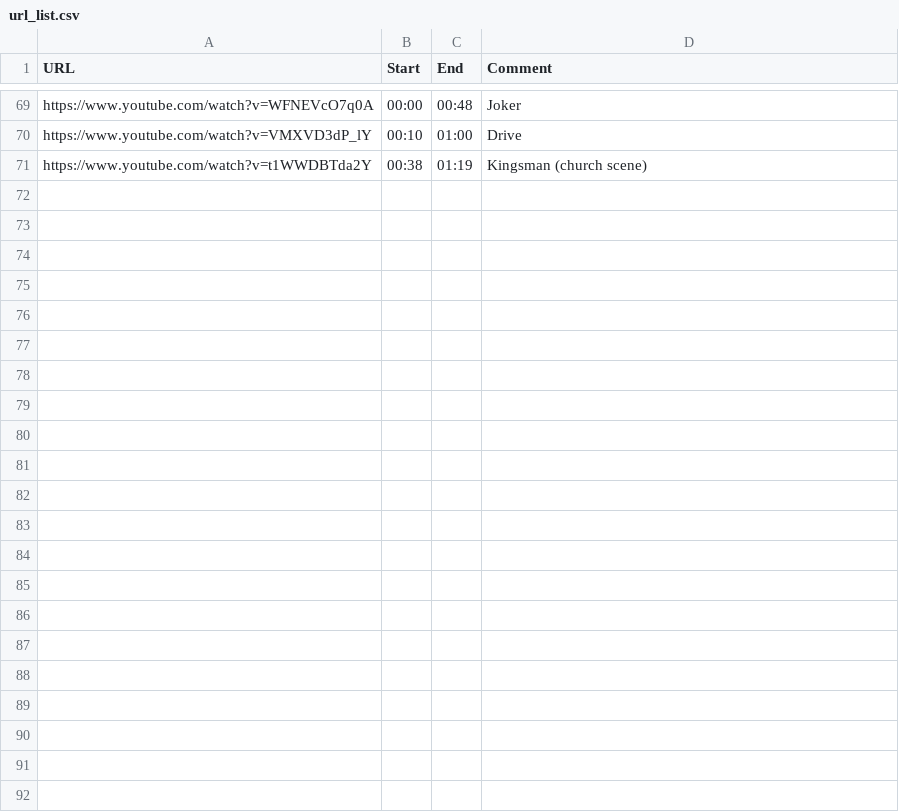
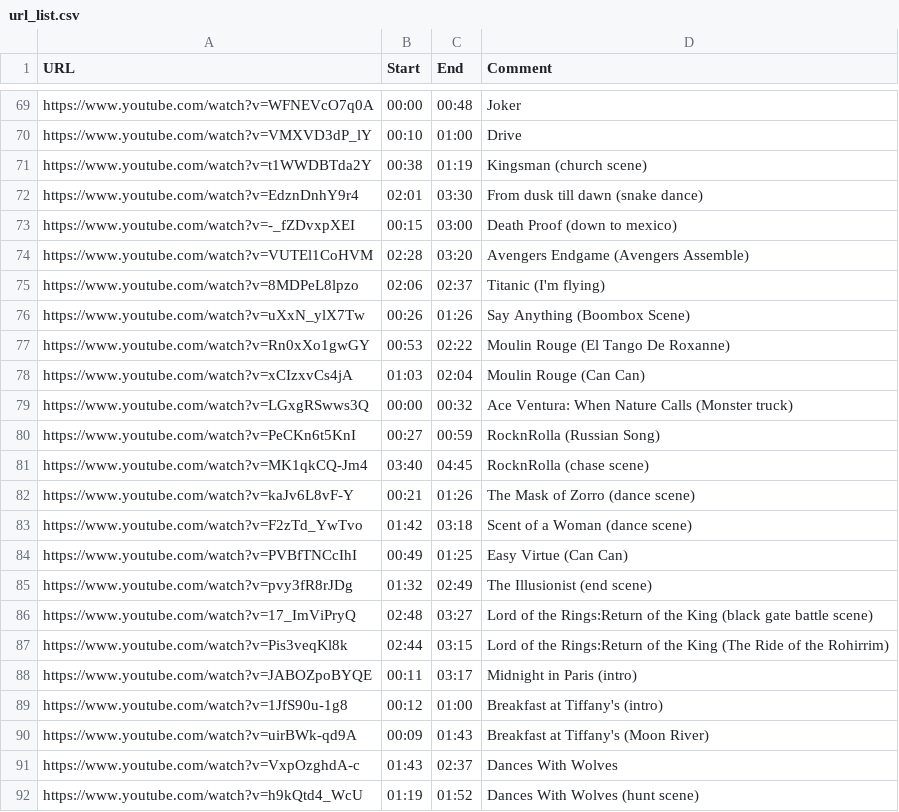
Before and after one commit to iloum/eNNio, a CSV file: url_list.csv, drawn as a sheet; only a part is shown, gaps mark what is left out.

Commit message:
KG some urls

```diff
--- a/url_list.csv
+++ b/url_list.csv
@@ -71 +71,22 @@ https://www.youtube.com/watch?v=VMXVD3dP_lY,00:10,01:00,Drive
 https://www.youtube.com/watch?v=t1WWDBTda2Y,00:38,01:19,Kingsman (church scene)
+https://www.youtube.com/watch?v=EdznDnhY9r4,02:01,03:30,From dusk till dawn (snake dance)
+https://www.youtube.com/watch?v=-_fZDvxpXEI,00:15,03:00,Death Proof (down to mexico)
+https://www.youtube.com/watch?v=VUTEl1CoHVM,02:28,03:20,Avengers Endgame (Avengers Assemble)
+https://www.youtube.com/watch?v=8MDPeL8lpzo,02:06,02:37,Titanic (I'm flying)
+https://www.youtube.com/watch?v=uXxN_ylX7Tw,00:26,01:26,Say Anything (Boombox Scene)
+https://www.youtube.com/watch?v=Rn0xXo1gwGY,00:53,02:22,Moulin Rouge (El Tango De Roxanne)
+https://www.youtube.com/watch?v=xCIzxvCs4jA,01:03,02:04,Moulin Rouge (Can Can)
+https://www.youtube.com/watch?v=LGxgRSwws3Q,00:00,00:32,Ace Ventura: When Nature Calls (Monster truck)
+https://www.youtube.com/watch?v=PeCKn6t5KnI,00:27,00:59,RocknRolla (Russian Song)
+https://www.youtube.com/watch?v=MK1qkCQ-Jm4,03:40,04:45,RocknRolla (chase scene)
+https://www.youtube.com/watch?v=kaJv6L8vF-Y,00:21,01:26,The Mask of Zorro (dance scene)
+https://www.youtube.com/watch?v=F2zTd_YwTvo,01:42,03:18,Scent of a Woman (dance scene)
+https://www.youtube.com/watch?v=PVBfTNCcIhI,00:49,01:25,Easy Virtue (Can Can)
+https://www.youtube.com/watch?v=pvy3fR8rJDg,01:32,02:49,The Illusionist (end scene)
+https://www.youtube.com/watch?v=17_ImViPryQ,02:48,03:27,Lord of the Rings:Return of the King (black gate battle scene)
+https://www.youtube.com/watch?v=Pis3veqKl8k,02:44,03:15,Lord of the Rings:Return of the King (The Ride of the Rohirrim)
+https://www.youtube.com/watch?v=JABOZpoBYQE,00:11,03:17,Midnight in Paris (intro)
+https://www.youtube.com/watch?v=1JfS90u-1g8,00:12,01:00,Breakfast at Tiffany's (intro)
+https://www.youtube.com/watch?v=uirBWk-qd9A,00:09,01:43,Breakfast at Tiffany's (Moon River)
+https://www.youtube.com/watch?v=VxpOzghdA-c,01:43,02:37,Dances With Wolves
+https://www.youtube.com/watch?v=h9kQtd4_WcU,01:19,01:52,Dances With Wolves (hunt scene)
```
